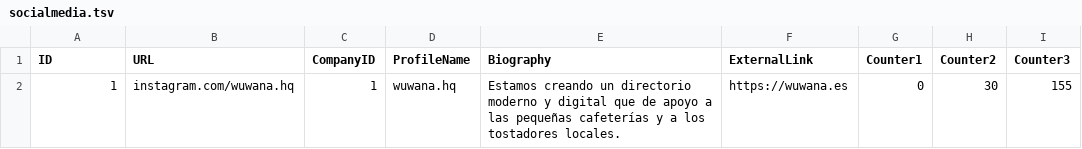
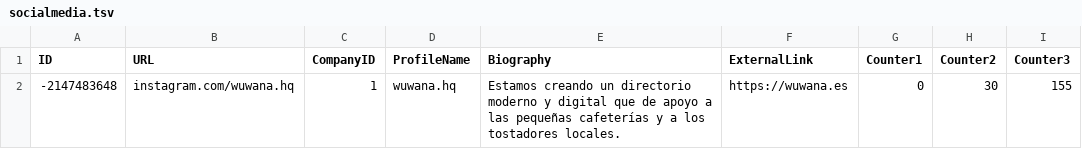
Before and after one commit to wuwanahq/wuwana2, a TSV file: Models/DataAccess/default data/socialmedia.tsv, drawn as a sheet.

```diff
--- a/Models/DataAccess/default data/socialmedia.tsv
+++ b/Models/DataAccess/default data/socialmedia.tsv
@@ -1,2 +1,2 @@
 ID	URL	CompanyID	ProfileName	Biography	ExternalLink	Counter1	Counter2	Counter3
-1	instagram.com/wuwana.hq	1	wuwana.hq	Estamos creando un directorio moderno y digital que de apoyo a las pequeñas cafeterías y a los tostadores locales.	https://wuwana.es	0	30	155
+-2147483648	instagram.com/wuwana.hq	1	wuwana.hq	Estamos creando un directorio moderno y digital que de apoyo a las pequeñas cafeterías y a los tostadores locales.	https://wuwana.es	0	30	155
```
Also changed, not shown: 14 other files.
